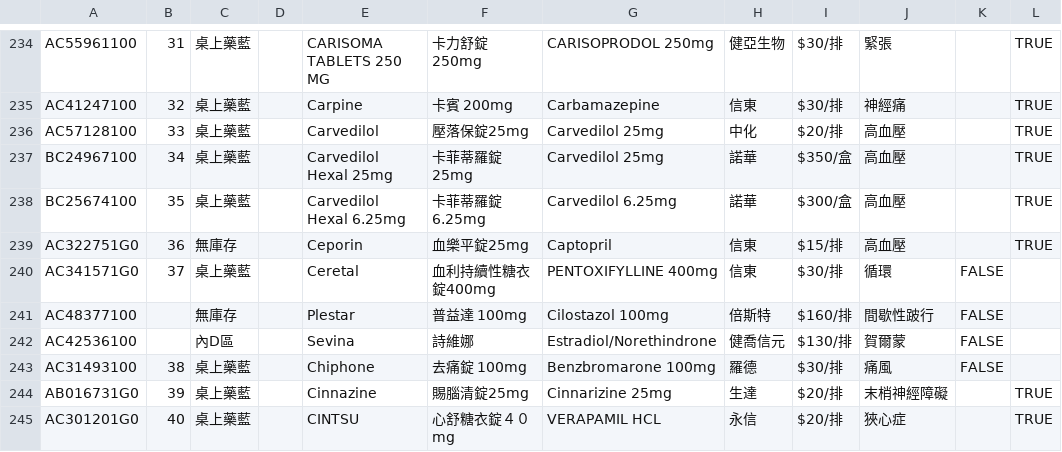
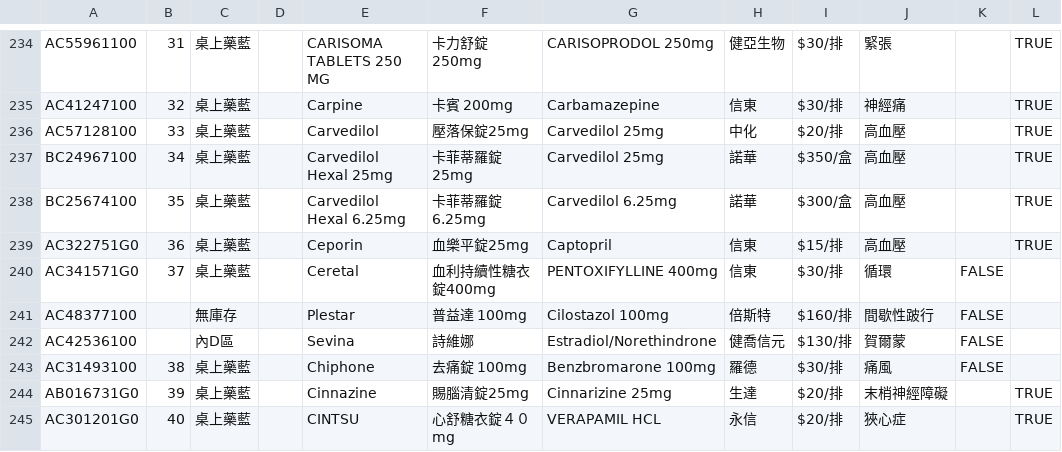
Before and after one commit to jianshiangsanho/drugSeat, a TSV file: data.tsv, drawn as a sheet; only a part is shown, gaps mark what is left out.

Commit message:
update data.tsv

```diff
--- a/data.tsv
+++ b/data.tsv
@@ -238,3 +238,3 @@ BC24967100	34	桌上藥藍		Carvedilol Hexal 25mg	卡菲蒂羅錠25mg	Carvedilol
 BC25674100	35	桌上藥藍		Carvedilol Hexal 6.25mg	卡菲蒂羅錠6.25mg	Carvedilol 6.25mg	諾華	$300/盒	高血壓		TRUE
-AC322751G0	36	無庫存		Ceporin	血樂平錠25mg	Captopril	信東	$15/排	高血壓		TRUE
+AC322751G0	36	桌上藥藍		Ceporin	血樂平錠25mg	Captopril	信東	$15/排	高血壓		TRUE
 AC341571G0	37	桌上藥藍		Ceretal	血利持續性糖衣錠400mg	PENTOXIFYLLINE 400mg	信東	$30/排	循環	FALSE	
```
